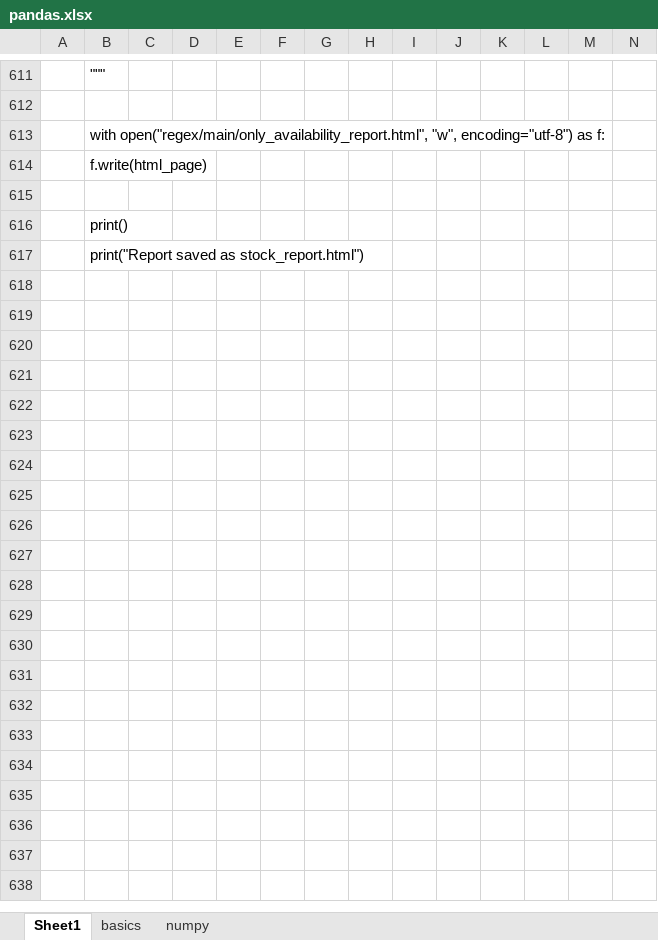
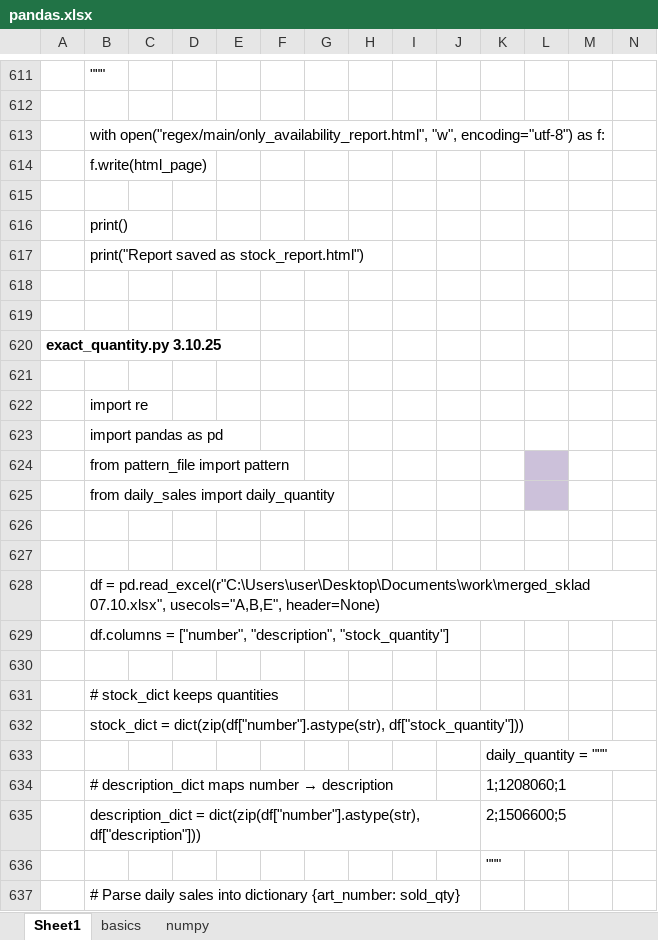
Before and after one commit to Vasil-S-Vasilev/git_test, an Excel workbook: pandas.xlsx, sheet Sheet1, drawn as a sheet; only a part is shown, gaps mark what is left out; values as stored, in another font and other column widths than the file's, no borders; charts and pictures not drawn; the diff covers the shown part only; the diff names each change by its address in the sheet, - before the commit and + after, or states it on an @@ line.

```diff
--- a/pandas.xlsx (sheet Sheet1)
+++ b/pandas.xlsx (sheet Sheet1)
+row 618: (empty)
+row 619: (empty)
+row 620: exact_quantity.py 3.10.25
+row 621: (empty)
+row 622:  | import re
+row 623:  | import pandas as pd
+row 624:  | from pattern_file import pattern
+row 625:  | from daily_sales import daily_quantity
+row 626: (empty)
+row 627: (empty)
+row 628:  | df = pd.read_excel(r"C:\Users\user\Desktop\Documents\work\merged_sklad 07.10.xlsx", usecols="A,B,E", header=None)
+row 629:  | df.columns = ["number", "description", "stock_quantity"]
+row 630: (empty)
+row 631:  | # stock_dict keeps quantities
+row 632:  | stock_dict = dict(zip(df["number"].astype(str), df["stock_quantity"]))
+row 633:  |  |  |  |  |  |  |  |  |  | daily_quantity = """
+row 634:  | # description_dict maps number → description |  |  |  |  |  |  |  |  | 1;1208060;1
+row 635:  | description_dict = dict(zip(df["number"].astype(str), df["description"])) |  |  |  |  |  |  |  |  | 2;1506600;5
+row 636:  |  |  |  |  |  |  |  |  |  | """
+row 637:  | # Parse daily sales into dictionary {art_number: sold_qty}
```
Also changed, not shown: 186 added rows elsewhere in this sheet, charts or pictures, Python 28.02.25.xlsx.
